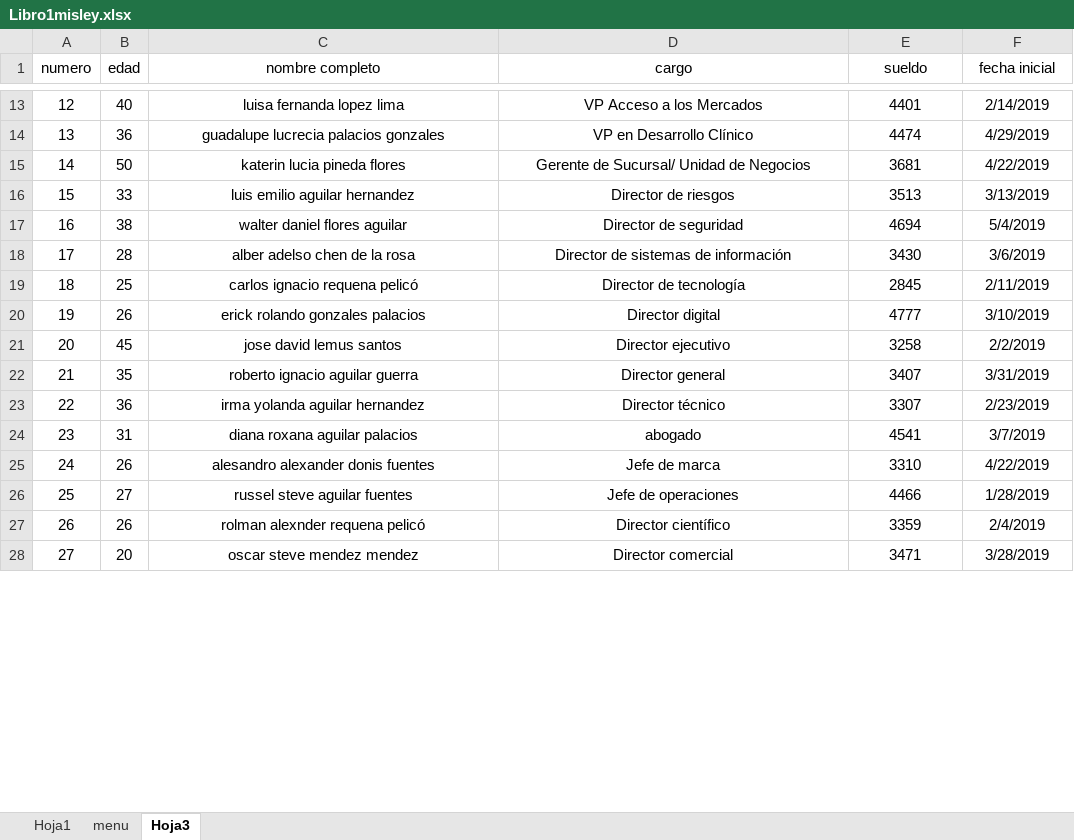
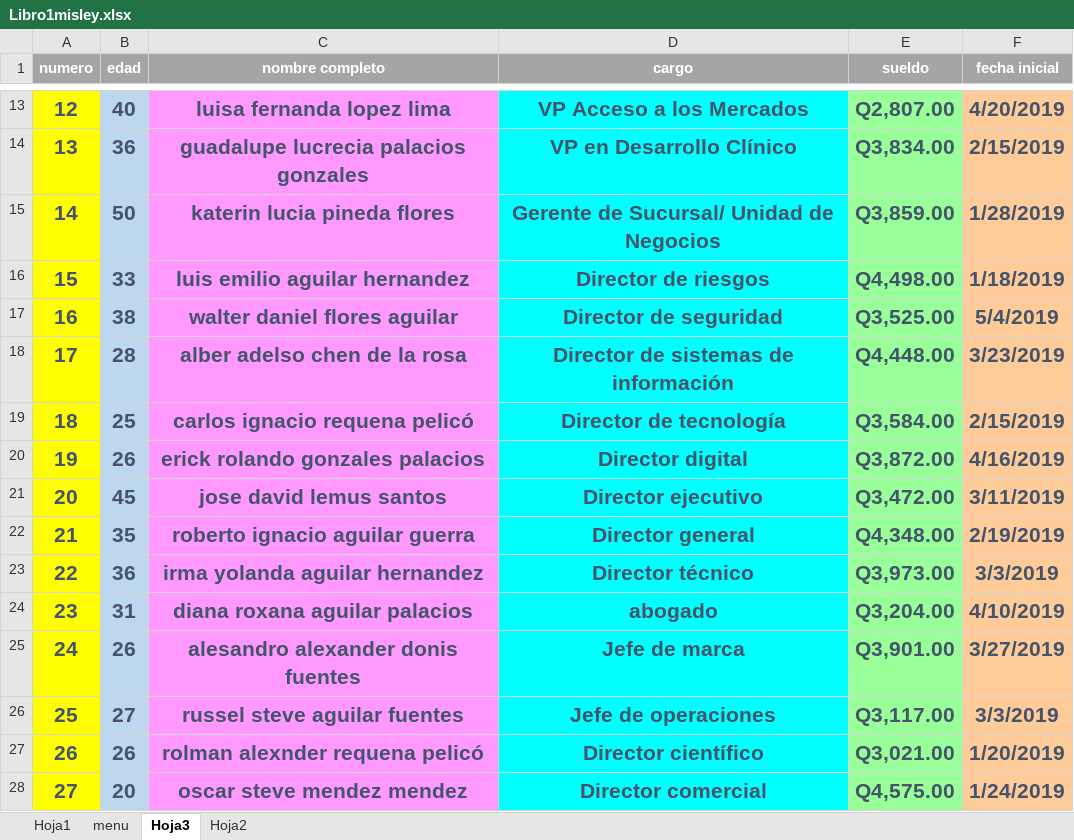
Before and after one commit to franco1900/refuerzo, an Excel workbook: Libro1misley.xlsx, sheet Hoja3, drawn as a sheet; only a part is shown, gaps mark what is left out; values as stored, in another font and other column widths than the file's, no borders; the diff covers the shown part only; the diff names each change by its address in the sheet, - before the commit and + after, or states it on an @@ line.

```diff
--- a/Libro1misley.xlsx (sheet Hoja3)
+++ b/Libro1misley.xlsx (sheet Hoja3)
+sheet tab: Hoja2
-A1:F28 bold: off
+A1:F28 bold: on
@@ A1:F1 fill: none → #A5A5A5, text colour: black → #FFFFFF @@
-A13:F28 text colour: black
+A13:F28 text colour: #44546A, text size: larger
-A13:A28 fill: none
+A13:A28 fill: #FFFF00
-B13:B28 fill: none
+B13:B28 fill: #BDD7EE
-C13:C28 fill: none
+C13:C28 fill: #FF99FF
-D13:D28 fill: none
+D13:D28 fill: #00FFFF
-E13:E28 fill: none
+E13:E28 fill: #99FF99
-E13 (sueldo): 4401
+E13 (sueldo): Q2,807.00
-F13:F28 fill: none
+F13:F28 fill: #FFCC99
-F13 (fecha inicial): 2/14/2019
+F13 (fecha inicial): 4/20/2019
-E14 (sueldo): 4474
+E14 (sueldo): Q3,834.00
-F14 (fecha inicial): 4/29/2019
+F14 (fecha inicial): 2/15/2019
-E15 (sueldo): 3681
+E15 (sueldo): Q3,859.00
-F15 (fecha inicial): 4/22/2019
+F15 (fecha inicial): 1/28/2019
-E16 (sueldo): 3513
+E16 (sueldo): Q4,498.00
-F16 (fecha inicial): 3/13/2019
+F16 (fecha inicial): 1/18/2019
-E17 (sueldo): 4694
+E17 (sueldo): Q3,525.00
-E18 (sueldo): 3430
+E18 (sueldo): Q4,448.00
-F18 (fecha inicial): 3/6/2019
+F18 (fecha inicial): 3/23/2019
-E19 (sueldo): 2845
+E19 (sueldo): Q3,584.00
-F19 (fecha inicial): 2/11/2019
+F19 (fecha inicial): 2/15/2019
-E20 (sueldo): 4777
+E20 (sueldo): Q3,872.00
-F20 (fecha inicial): 3/10/2019
+F20 (fecha inicial): 4/16/2019
-E21 (sueldo): 3258
+E21 (sueldo): Q3,472.00
-F21 (fecha inicial): 2/2/2019
+F21 (fecha inicial): 3/11/2019
-E22 (sueldo): 3407
+E22 (sueldo): Q4,348.00
-F22 (fecha inicial): 3/31/2019
+F22 (fecha inicial): 2/19/2019
-E23 (sueldo): 3307
+E23 (sueldo): Q3,973.00
-F23 (fecha inicial): 2/23/2019
+F23 (fecha inicial): 3/3/2019
-E24 (sueldo): 4541
+E24 (sueldo): Q3,204.00
-F24 (fecha inicial): 3/7/2019
+F24 (fecha inicial): 4/10/2019
-E25 (sueldo): 3310
+E25 (sueldo): Q3,901.00
-F25 (fecha inicial): 4/22/2019
+F25 (fecha inicial): 3/27/2019
-E26 (sueldo): 4466
+E26 (sueldo): Q3,117.00
-F26 (fecha inicial): 1/28/2019
+F26 (fecha inicial): 3/3/2019
-E27 (sueldo): 3359
+E27 (sueldo): Q3,021.00
-F27 (fecha inicial): 2/4/2019
+F27 (fecha inicial): 1/20/2019
-E28 (sueldo): 3471
+E28 (sueldo): Q4,575.00
-F28 (fecha inicial): 3/28/2019
+F28 (fecha inicial): 1/24/2019
```
Also changed, not shown: 165 edited cells and cell formats elsewhere in this sheet, sheet Hoja1, charts or pictures, 1 other file.
